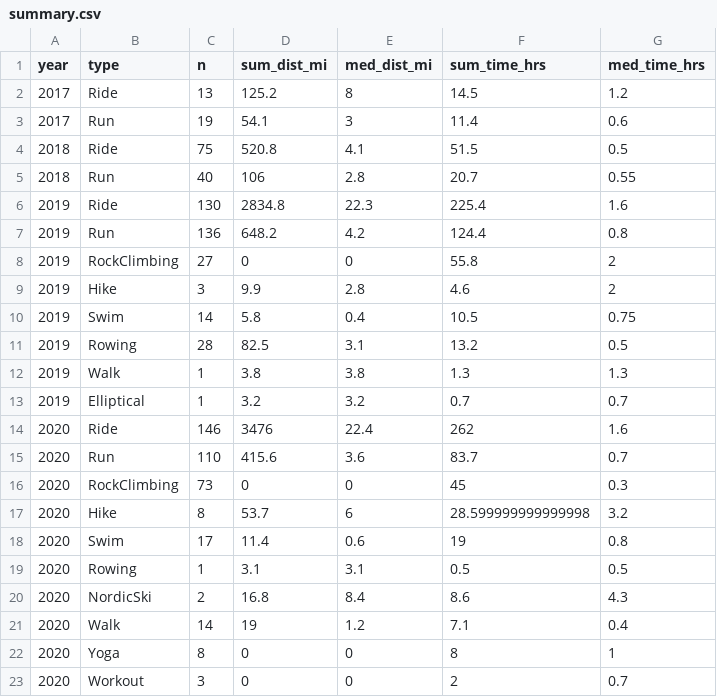
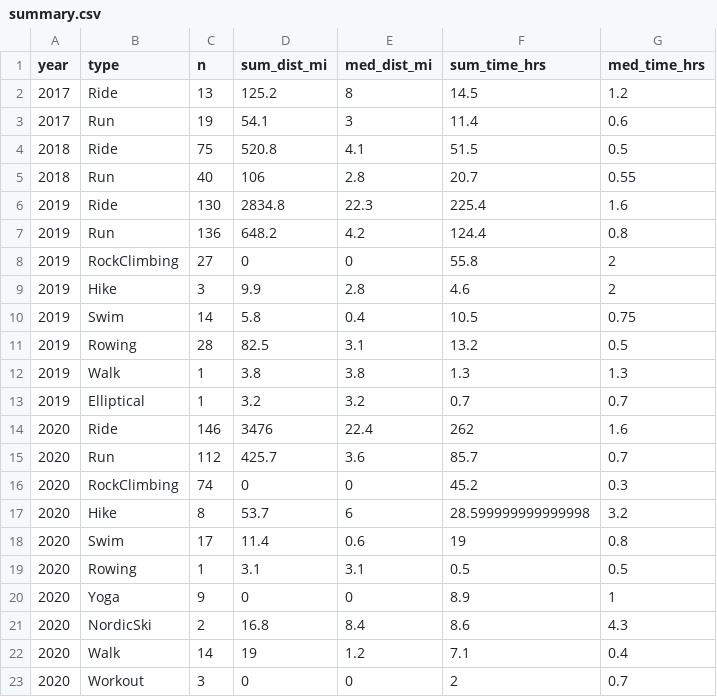
Before and after one commit to kelly-sovacool/strava, a CSV file: data/processed/summary.csv, drawn as a sheet.

```diff
--- a/data/processed/summary.csv
+++ b/data/processed/summary.csv
@@ -14,4 +14,4 @@ year,type,n,sum_dist_mi,med_dist_mi,sum_time_hrs,med_time_hrs
 2020,Ride,146,3476,22.4,262,1.6
-2020,Run,110,415.6,3.6,83.7,0.7
-2020,RockClimbing,73,0,0,45,0.3
+2020,Run,112,425.7,3.6,85.7,0.7
+2020,RockClimbing,74,0,0,45.2,0.3
 2020,Hike,8,53.7,6,28.599999999999998,3.2
@@ -19,5 +19,5 @@ year,type,n,sum_dist_mi,med_dist_mi,sum_time_hrs,med_time_hrs
 2020,Rowing,1,3.1,3.1,0.5,0.5
+2020,Yoga,9,0,0,8.9,1
 2020,NordicSki,2,16.8,8.4,8.6,4.3
 2020,Walk,14,19,1.2,7.1,0.4
-2020,Yoga,8,0,0,8,1
 2020,Workout,3,0,0,2,0.7
```
Also changed, not shown: data/processed/activities.csv, data/raw/activities.csv, 32 other files.
